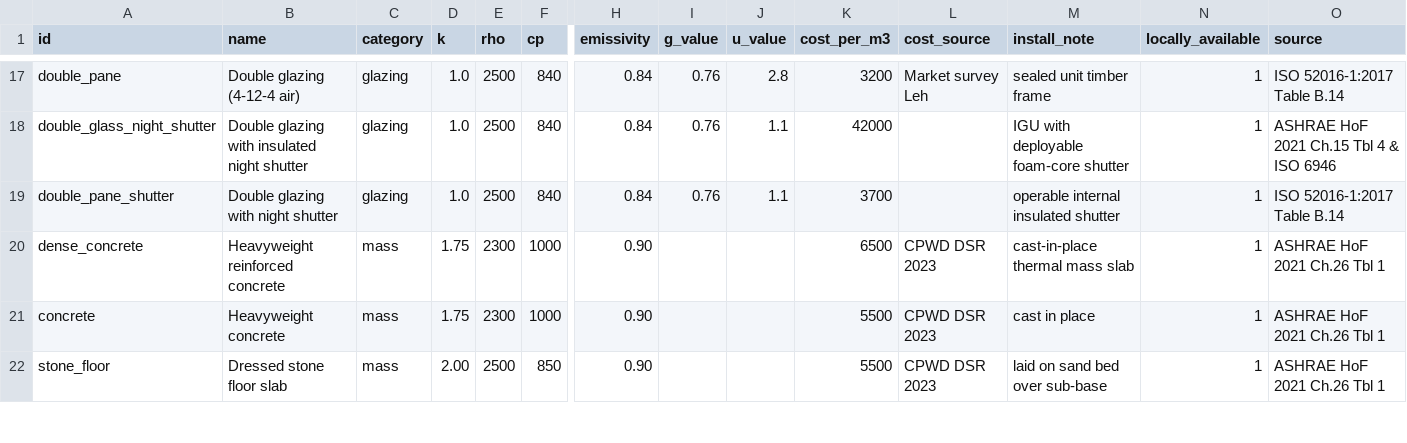
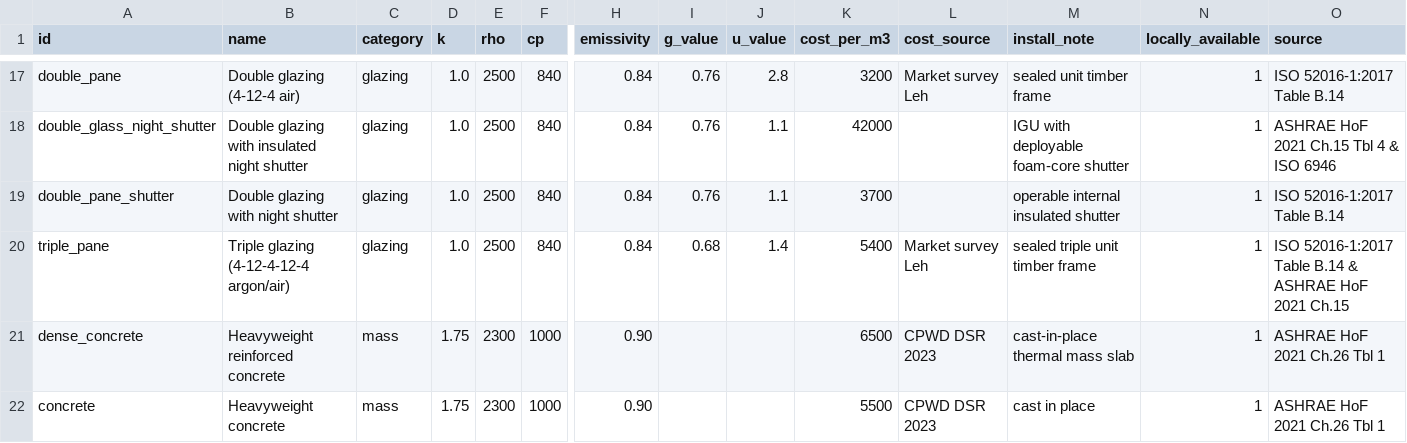
Before and after one commit to vedeshskhatri/highoncaffeine, a CSV file: data/materials.csv, drawn as a sheet; only a part is shown, gaps mark what is left out; the shorter side is filled out with more unchanged rows; rows hold the shown columns only; the diff names each change by its address in the sheet, - before the commit and + after, or states it on an @@ line.

Commit message:
fix(platform): add back buttons, fix navigation routes, breadcrumbs, and sync triple_pane material

```diff
--- a/data/materials.csv
+++ b/data/materials.csv
+row 20: triple_pane | Triple glazing (4-12-4-12-4 argon/air) | glazing | 1.0 | 2500 | 840 | 0.84 | 0.68 | 1.4 | 5400 | Market survey Leh | sealed triple unit timber frame | 1 | ISO 52016-1:2017 Table B.14 & ASHRAE HoF 2021 Ch.15
```
Also changed, not shown: 12 other files.
